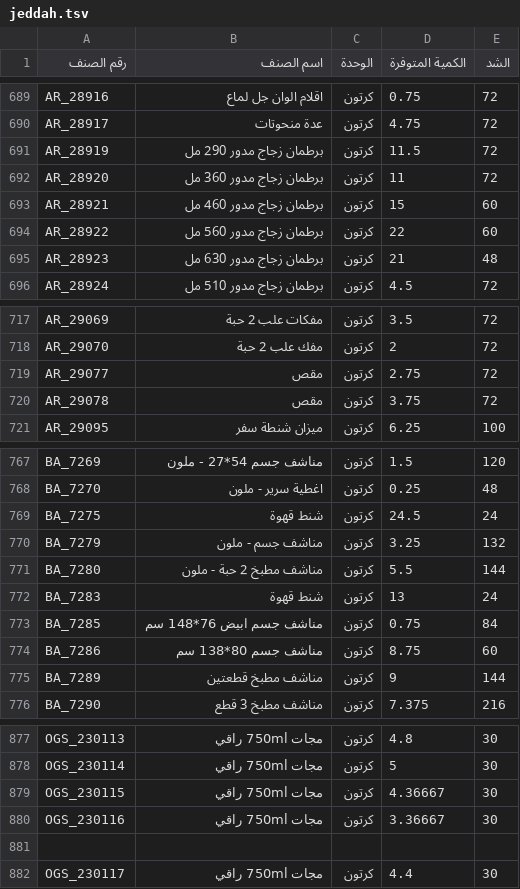
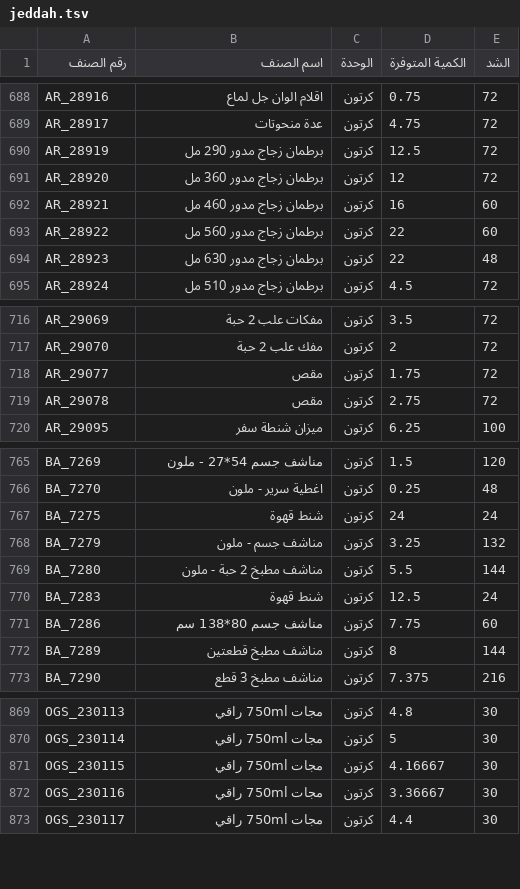
Before and after one commit to al-hzmi/inventory-system, a TSV file: data/jeddah.tsv, drawn as a sheet; only a part is shown, gaps mark what is left out; the diff covers the shown part only.

```diff
--- a/data/jeddah.tsv
+++ b/data/jeddah.tsv
@@ -690,7 +689,7 @@ AR_28916	اقلام الوان جل لماع	كرتون	0.75	72
 AR_28917	عدة منحوتات	كرتون	4.75	72			
-AR_28919	برطمان زجاج مدور 290 مل	كرتون	11.5	72			
-AR_28920	برطمان زجاج مدور 360 مل	كرتون	11	72			
-AR_28921	برطمان زجاج مدور 460 مل	كرتون	15	60			
+AR_28919	برطمان زجاج مدور 290 مل	كرتون	12.5	72			
+AR_28920	برطمان زجاج مدور 360 مل	كرتون	12	72			
+AR_28921	برطمان زجاج مدور 460 مل	كرتون	16	60			
 AR_28922	برطمان زجاج مدور 560 مل	كرتون	22	60			
-AR_28923	برطمان زجاج مدور 630 مل	كرتون	21	48			
+AR_28923	برطمان زجاج مدور 630 مل	كرتون	22	48			
 AR_28924	برطمان زجاج مدور 510 مل	كرتون	4.5	72			
@@ -718,4 +717,4 @@ AR_29069	مفكات علب 2 حبة	كرتون	3.5	72
 AR_29070	مفك علب 2 حبة	كرتون	2	72			
-AR_29077	مقص	كرتون	2.75	72			
-AR_29078	مقص	كرتون	3.75	72			
+AR_29077	مقص	كرتون	1.75	72			
+AR_29078	مقص	كرتون	2.75	72			
 AR_29095	ميزان شنطة سفر	كرتون	6.25	100			
@@ -768,9 +766,8 @@ BA_7269	مناشف جسم 54*27 - ملون	كرتون	1.5	120
 BA_7270	اغطية سرير - ملون	كرتون	0.25	48			
-BA_7275	شنط قهوة	كرتون	24.5	24			
+BA_7275	شنط قهوة	كرتون	24	24			
 BA_7279	مناشف جسم - ملون	كرتون	3.25	132			
 BA_7280	مناشف مطبخ 2 حبة  - ملون	كرتون	5.5	144			
-BA_7283	شنط قهوة	كرتون	13	24			
-BA_7285	مناشف جسم ابيض 76*148 سم	كرتون	0.75	84			
-BA_7286	مناشف جسم 80*138 سم	كرتون	8.75	60			
-BA_7289	مناشف مطبخ قطعتين	كرتون	9	144			
+BA_7283	شنط قهوة	كرتون	12.5	24			
+BA_7286	مناشف جسم 80*138 سم	كرتون	7.75	60			
+BA_7289	مناشف مطبخ قطعتين	كرتون	8	144			
 BA_7290	مناشف مطبخ 3 قطع	كرتون	7.375	216			
@@ -878,5 +870,4 @@ OGS_230113	مجات 750ml راقي	كرتون	4.8	30
 OGS_230114	مجات 750ml راقي	كرتون	5	30			
-OGS_230115	مجات 750ml راقي	كرتون	4.36667	30			
+OGS_230115	مجات 750ml راقي	كرتون	4.16667	30			
 OGS_230116	مجات 750ml راقي	كرتون	3.36667	30			
-							
 OGS_230117	مجات 750ml راقي	كرتون	4.4	30			
```
Also changed, not shown: 19 added rows, 25 removed rows and 40 edited cells elsewhere in this file.
